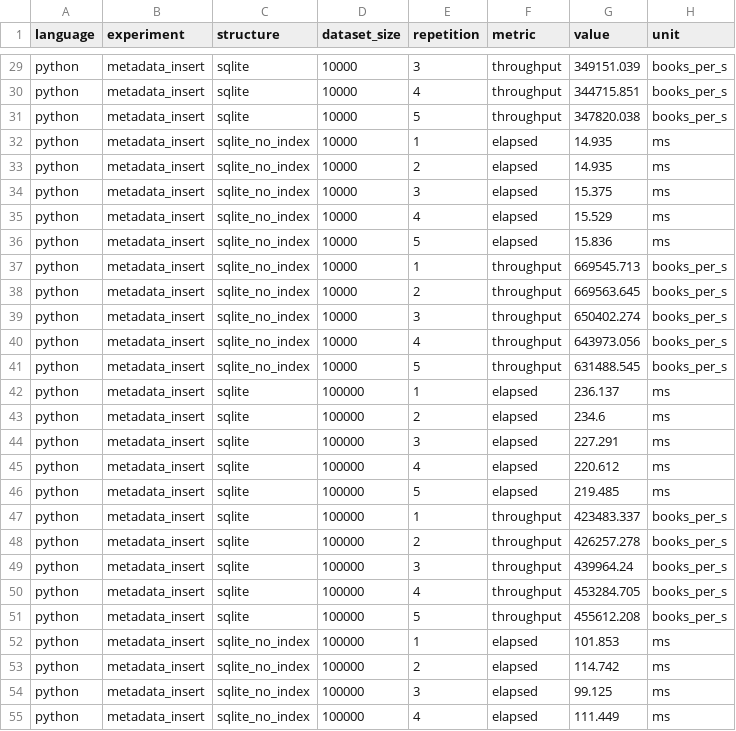
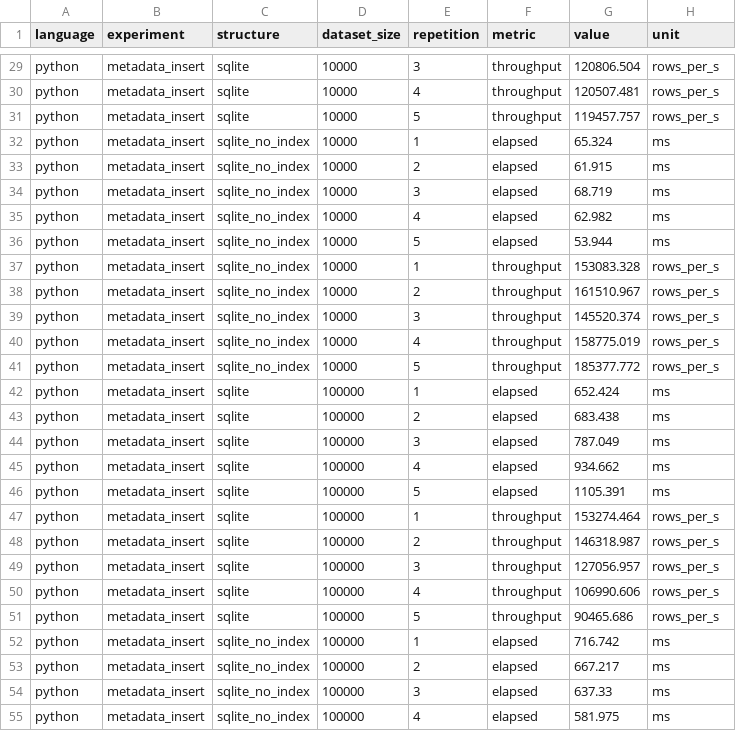
Before and after one commit to BigData-Ulpgc/stage_1, a CSV file: python/stage_1/benchmarks/results/synthetic/python_metadata_insert.csv, drawn as a sheet; only a part is shown, gaps mark what is left out; the diff covers the shown part only; the diff names each change by its address in the sheet, - before the commit and + after, or states it on an @@ line.

```diff
--- a/python/stage_1/benchmarks/results/synthetic/python_metadata_insert.csv
+++ b/python/stage_1/benchmarks/results/synthetic/python_metadata_insert.csv
-G29 (value): 349151.039
+G29 (value): 120806.504
-H29:H31 (unit): books_per_s
+H29:H31 (unit): rows_per_s
-G30 (value): 344715.851
+G30 (value): 120507.481
-G31 (value): 347820.038
+G31 (value): 119457.757
-G32 (value): 14.935
+G32 (value): 65.324
-G33 (value): 14.935
+G33 (value): 61.915
-G34 (value): 15.375
+G34 (value): 68.719
-G35 (value): 15.529
+G35 (value): 62.982
-G36 (value): 15.836
+G36 (value): 53.944
-G37 (value): 669545.713
+G37 (value): 153083.328
-H37:H41 (unit): books_per_s
+H37:H41 (unit): rows_per_s
-G38 (value): 669563.645
+G38 (value): 161510.967
-G39 (value): 650402.274
+G39 (value): 145520.374
-G40 (value): 643973.056
+G40 (value): 158775.019
-G41 (value): 631488.545
+G41 (value): 185377.772
-G42 (value): 236.137
+G42 (value): 652.424
-G43 (value): 234.6
+G43 (value): 683.438
-G44 (value): 227.291
+G44 (value): 787.049
-G45 (value): 220.612
+G45 (value): 934.662
-G46 (value): 219.485
+G46 (value): 1105.391
-G47 (value): 423483.337
+G47 (value): 153274.464
-H47:H51 (unit): books_per_s
+H47:H51 (unit): rows_per_s
-G48 (value): 426257.278
+G48 (value): 146318.987
-G49 (value): 439964.24
+G49 (value): 127056.957
-G50 (value): 453284.705
+G50 (value): 106990.606
-G51 (value): 455612.208
+G51 (value): 90465.686
-G52 (value): 101.853
+G52 (value): 716.742
-G53 (value): 114.742
+G53 (value): 667.217
-G54 (value): 99.125
+G54 (value): 637.33
-G55 (value): 111.449
+G55 (value): 581.975
```
Also changed, not shown: 50 edited cells elsewhere in this file, python/stage_1/benchmarks/results/real/python_datalake_incremental.csv, python/stage_1/benchmarks/results/real/python_datalake_recovery.csv, 23 other files.
